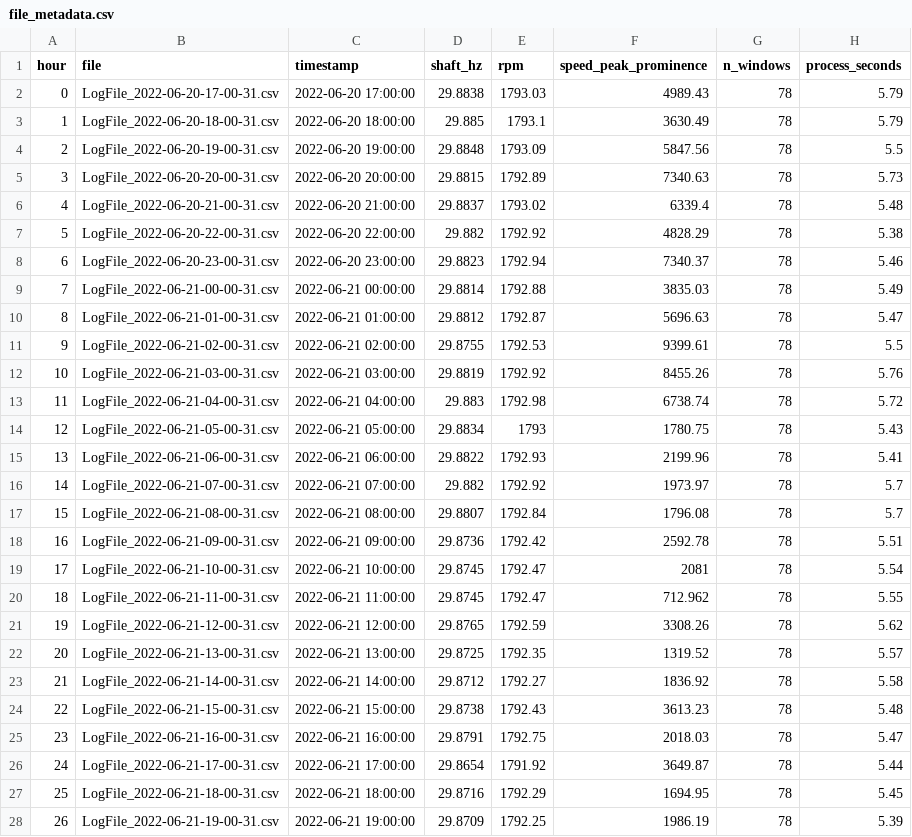
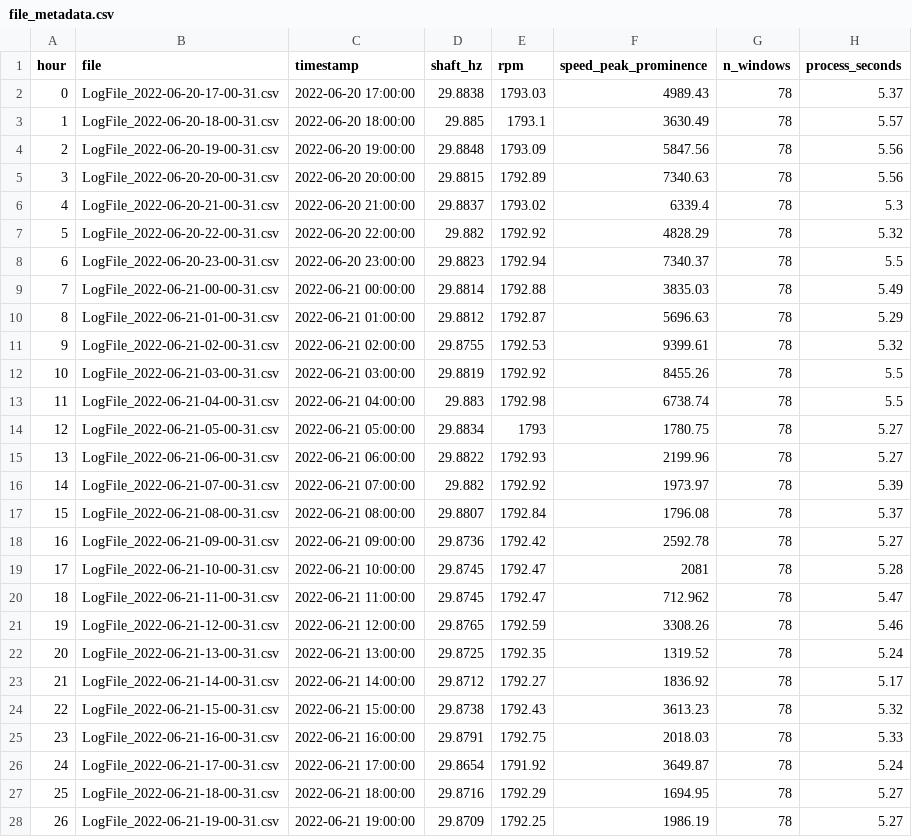
Before and after one commit to alsulami412-arch/ISE518-Bearing-RUL, a CSV file: data/processed/file_metadata.csv, drawn as a sheet; only a part is shown; the diff covers the shown part only.

```diff
--- a/data/processed/file_metadata.csv
+++ b/data/processed/file_metadata.csv
@@ -1,28 +1,28 @@
 hour,file,timestamp,shaft_hz,rpm,speed_peak_prominence,n_windows,process_seconds
-0,LogFile_2022-06-20-17-00-31.csv,2022-06-20 17:00:00,29.8838,1793.03,4989.43,78,5.79
-1,LogFile_2022-06-20-18-00-31.csv,2022-06-20 18:00:00,29.885,1793.1,3630.49,78,5.79
-2,LogFile_2022-06-20-19-00-31.csv,2022-06-20 19:00:00,29.8848,1793.09,5847.56,78,5.5
-3,LogFile_2022-06-20-20-00-31.csv,2022-06-20 20:00:00,29.8815,1792.89,7340.63,78,5.73
-4,LogFile_2022-06-20-21-00-31.csv,2022-06-20 21:00:00,29.8837,1793.02,6339.4,78,5.48
-5,LogFile_2022-06-20-22-00-31.csv,2022-06-20 22:00:00,29.882,1792.92,4828.29,78,5.38
-6,LogFile_2022-06-20-23-00-31.csv,2022-06-20 23:00:00,29.8823,1792.94,7340.37,78,5.46
+0,LogFile_2022-06-20-17-00-31.csv,2022-06-20 17:00:00,29.8838,1793.03,4989.43,78,5.37
+1,LogFile_2022-06-20-18-00-31.csv,2022-06-20 18:00:00,29.885,1793.1,3630.49,78,5.57
+2,LogFile_2022-06-20-19-00-31.csv,2022-06-20 19:00:00,29.8848,1793.09,5847.56,78,5.56
+3,LogFile_2022-06-20-20-00-31.csv,2022-06-20 20:00:00,29.8815,1792.89,7340.63,78,5.56
+4,LogFile_2022-06-20-21-00-31.csv,2022-06-20 21:00:00,29.8837,1793.02,6339.4,78,5.3
+5,LogFile_2022-06-20-22-00-31.csv,2022-06-20 22:00:00,29.882,1792.92,4828.29,78,5.32
+6,LogFile_2022-06-20-23-00-31.csv,2022-06-20 23:00:00,29.8823,1792.94,7340.37,78,5.5
 7,LogFile_2022-06-21-00-00-31.csv,2022-06-21 00:00:00,29.8814,1792.88,3835.03,78,5.49
-8,LogFile_2022-06-21-01-00-31.csv,2022-06-21 01:00:00,29.8812,1792.87,5696.63,78,5.47
-9,LogFile_2022-06-21-02-00-31.csv,2022-06-21 02:00:00,29.8755,1792.53,9399.61,78,5.5
-10,LogFile_2022-06-21-03-00-31.csv,2022-06-21 03:00:00,29.8819,1792.92,8455.26,78,5.76
-11,LogFile_2022-06-21-04-00-31.csv,2022-06-21 04:00:00,29.883,1792.98,6738.74,78,5.72
-12,LogFile_2022-06-21-05-00-31.csv,2022-06-21 05:00:00,29.8834,1793,1780.75,78,5.43
-13,LogFile_2022-06-21-06-00-31.csv,2022-06-21 06:00:00,29.8822,1792.93,2199.96,78,5.41
-14,LogFile_2022-06-21-07-00-31.csv,2022-06-21 07:00:00,29.882,1792.92,1973.97,78,5.7
-15,LogFile_2022-06-21-08-00-31.csv,2022-06-21 08:00:00,29.8807,1792.84,1796.08,78,5.7
-16,LogFile_2022-06-21-09-00-31.csv,2022-06-21 09:00:00,29.8736,1792.42,2592.78,78,5.51
-17,LogFile_2022-06-21-10-00-31.csv,2022-06-21 10:00:00,29.8745,1792.47,2081,78,5.54
-18,LogFile_2022-06-21-11-00-31.csv,2022-06-21 11:00:00,29.8745,1792.47,712.962,78,5.55
-19,LogFile_2022-06-21-12-00-31.csv,2022-06-21 12:00:00,29.8765,1792.59,3308.26,78,5.62
-20,LogFile_2022-06-21-13-00-31.csv,2022-06-21 13:00:00,29.8725,1792.35,1319.52,78,5.57
-21,LogFile_2022-06-21-14-00-31.csv,2022-06-21 14:00:00,29.8712,1792.27,1836.92,78,5.58
-22,LogFile_2022-06-21-15-00-31.csv,2022-06-21 15:00:00,29.8738,1792.43,3613.23,78,5.48
-23,LogFile_2022-06-21-16-00-31.csv,2022-06-21 16:00:00,29.8791,1792.75,2018.03,78,5.47
-24,LogFile_2022-06-21-17-00-31.csv,2022-06-21 17:00:00,29.8654,1791.92,3649.87,78,5.44
-25,LogFile_2022-06-21-18-00-31.csv,2022-06-21 18:00:00,29.8716,1792.29,1694.95,78,5.45
-26,LogFile_2022-06-21-19-00-31.csv,2022-06-21 19:00:00,29.8709,1792.25,1986.19,78,5.39
+8,LogFile_2022-06-21-01-00-31.csv,2022-06-21 01:00:00,29.8812,1792.87,5696.63,78,5.29
+9,LogFile_2022-06-21-02-00-31.csv,2022-06-21 02:00:00,29.8755,1792.53,9399.61,78,5.32
+10,LogFile_2022-06-21-03-00-31.csv,2022-06-21 03:00:00,29.8819,1792.92,8455.26,78,5.5
+11,LogFile_2022-06-21-04-00-31.csv,2022-06-21 04:00:00,29.883,1792.98,6738.74,78,5.5
+12,LogFile_2022-06-21-05-00-31.csv,2022-06-21 05:00:00,29.8834,1793,1780.75,78,5.27
+13,LogFile_2022-06-21-06-00-31.csv,2022-06-21 06:00:00,29.8822,1792.93,2199.96,78,5.27
+14,LogFile_2022-06-21-07-00-31.csv,2022-06-21 07:00:00,29.882,1792.92,1973.97,78,5.39
+15,LogFile_2022-06-21-08-00-31.csv,2022-06-21 08:00:00,29.8807,1792.84,1796.08,78,5.37
+16,LogFile_2022-06-21-09-00-31.csv,2022-06-21 09:00:00,29.8736,1792.42,2592.78,78,5.27
+17,LogFile_2022-06-21-10-00-31.csv,2022-06-21 10:00:00,29.8745,1792.47,2081,78,5.28
+18,LogFile_2022-06-21-11-00-31.csv,2022-06-21 11:00:00,29.8745,1792.47,712.962,78,5.47
+19,LogFile_2022-06-21-12-00-31.csv,2022-06-21 12:00:00,29.8765,1792.59,3308.26,78,5.46
+20,LogFile_2022-06-21-13-00-31.csv,2022-06-21 13:00:00,29.8725,1792.35,1319.52,78,5.24
+21,LogFile_2022-06-21-14-00-31.csv,2022-06-21 14:00:00,29.8712,1792.27,1836.92,78,5.17
+22,LogFile_2022-06-21-15-00-31.csv,2022-06-21 15:00:00,29.8738,1792.43,3613.23,78,5.32
+23,LogFile_2022-06-21-16-00-31.csv,2022-06-21 16:00:00,29.8791,1792.75,2018.03,78,5.33
+24,LogFile_2022-06-21-17-00-31.csv,2022-06-21 17:00:00,29.8654,1791.92,3649.87,78,5.24
+25,LogFile_2022-06-21-18-00-31.csv,2022-06-21 18:00:00,29.8716,1792.29,1694.95,78,5.27
+26,LogFile_2022-06-21-19-00-31.csv,2022-06-21 19:00:00,29.8709,1792.25,1986.19,78,5.27
```
Also changed, not shown: 102 edited cells elsewhere in this file, 34 other files.
